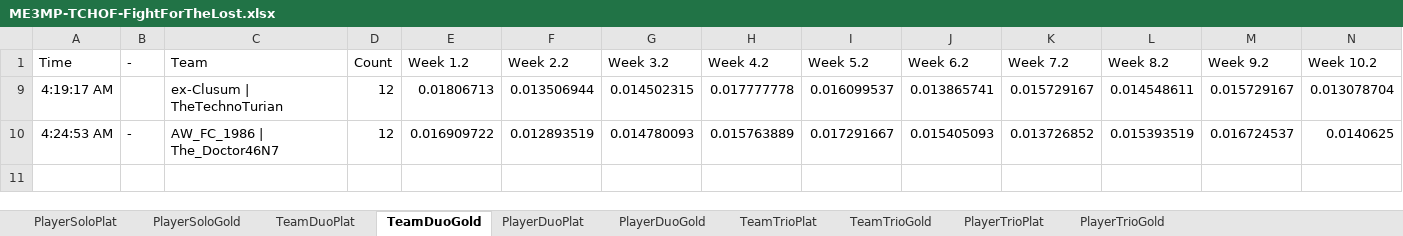
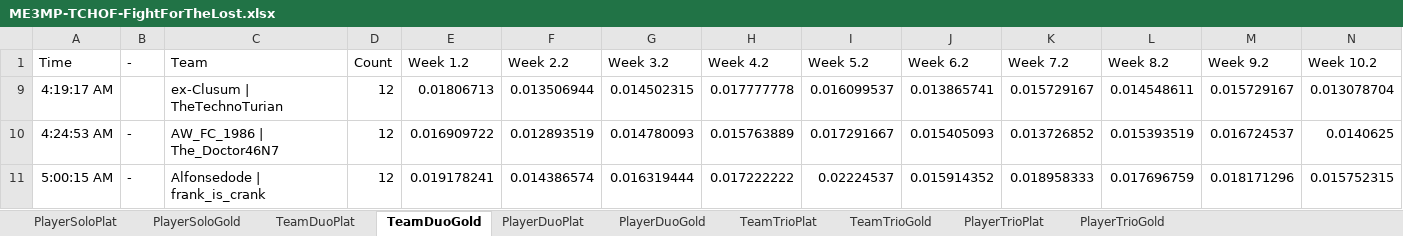
Before and after one commit to Smehur/mehof, an Excel workbook: Leaderboards/ME3MP-TCHOF-FightForTheLost.xlsx, sheet TeamDuoGold, drawn as a sheet; only a part is shown; values as stored, in another font and other column widths than the file's, no borders; table styles not drawn; rows hold the shown columns only; the diff names each change by its address in the sheet, - before the commit and + after, or states it on an @@ line.

```diff
--- a/Leaderboards/ME3MP-TCHOF-FightForTheLost.xlsx (sheet TeamDuoGold)
+++ b/Leaderboards/ME3MP-TCHOF-FightForTheLost.xlsx (sheet TeamDuoGold)
+row 11: 5:00:15 AM | - | Alfonsedode | frank_is_crank | 12 | 0.019178241 | 0.014386574 | 0.016319444 | 0.017222222 | 0.02224537 | 0.015914352 | 0.018958333 | 0.017696759 | 0.018171296 | 0.015752315
```
Also changed, not shown: sheet PlayerDuoGold, hidden cells, Leaderboards/ME3MP-TCHOF-ForTuchanka.xlsx, Leaderboards/ME3MP-TCHOF-N7Challenges.xlsx, 2 other files.
